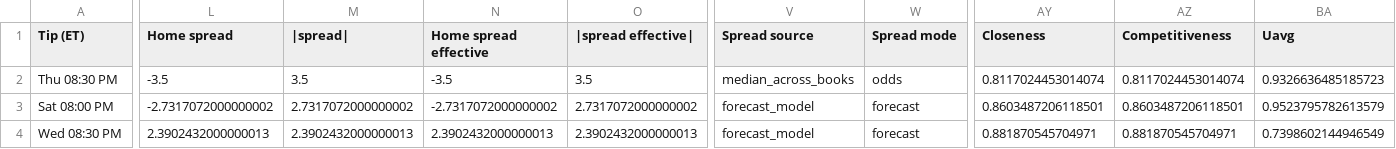
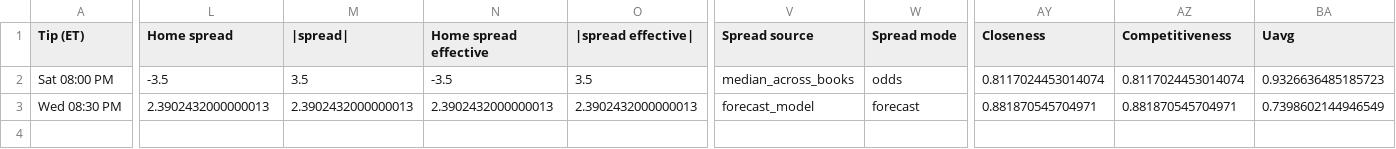
Before and after one commit to sejaldua/nba-watchability, a CSV file: data/forecast/latest.csv, drawn as a sheet; only a part is shown, gaps mark what is left out; removed rows and columns are numbered as before the commit, all else as after; rows hold the shown columns only; the diff covers the shown part only; the diff names each change by its address in the sheet, - before the commit and + after, or states it on an @@ line.

```diff
--- a/data/forecast/latest.csv
+++ b/data/forecast/latest.csv
-row 2: Thu 08:30 PM | -3.5 | 3.5 | -3.5 | 3.5 | median_across_books | odds | 0.8117024453014074 | 0.8117024453014074 | 0.9326636485185723
-L2 (Home spread): -2.7317072000000002
+L2 (Home spread): -3.5
-M2 (|spread|): 2.7317072000000002
+M2 (|spread|): 3.5
-N2 (Home spread effective): -2.7317072000000002
+N2 (Home spread effective): -3.5
-O2 (|spread effective|): 2.7317072000000002
+O2 (|spread effective|): 3.5
-V2 (Spread source): forecast_model
+V2 (Spread source): median_across_books
-W2 (Spread mode): forecast
+W2 (Spread mode): odds
-AY2 (Closeness): 0.8603487206118501
+AY2 (Closeness): 0.8117024453014074
-AZ2 (Competitiveness): 0.8603487206118501
+AZ2 (Competitiveness): 0.8117024453014074
-BA2 (Uavg): 0.9523795782613579
+BA2 (Uavg): 0.9326636485185723
```
Also changed, not shown: 1 edited cell elsewhere in this file, 2 other files.
